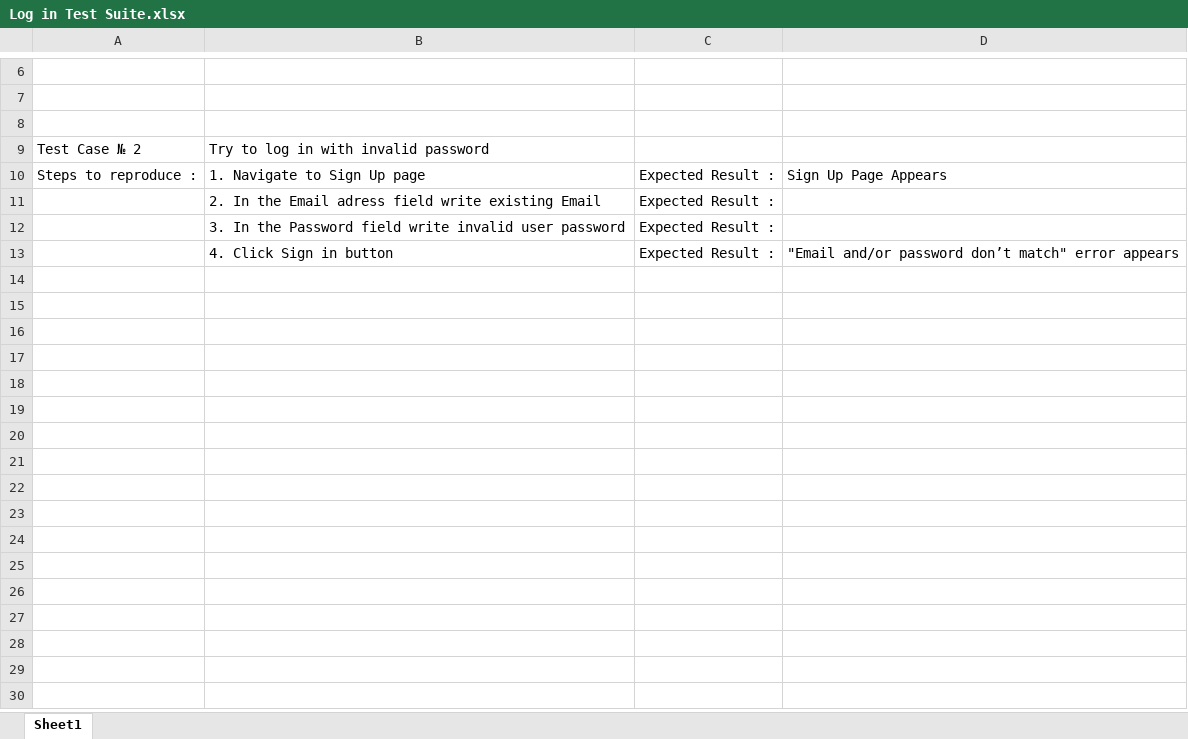
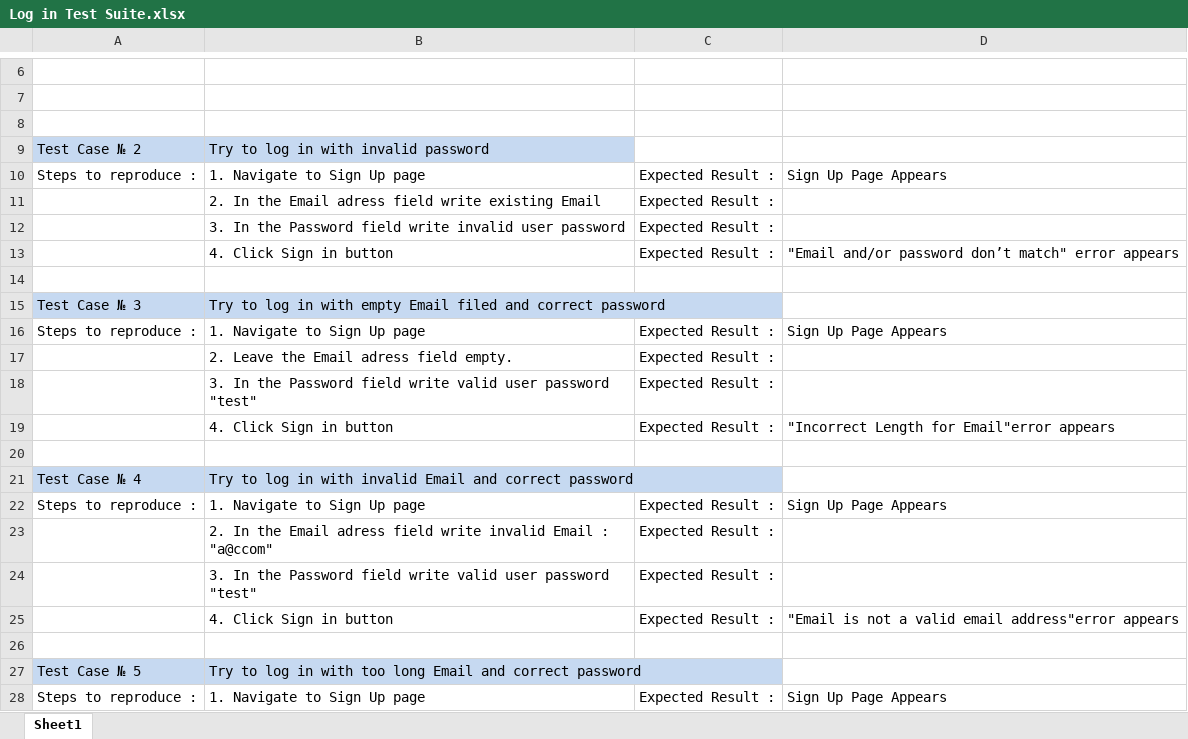
Before and after one commit to Team-Medisalton/Nacepin, an Excel workbook: Test Cases/Negative Test Cases/Log in Test Suite.xlsx, sheet Sheet1, drawn as a sheet; only a part is shown, gaps mark what is left out; values as stored, in another font and other column widths than the file's, no borders; the diff covers the shown part only; the diff names each change by its address in the sheet, - before the commit and + after, or states it on an @@ line.

Commit message:
Extend Login\Register negative test cases

```diff
--- a/Test Cases/Negative Test Cases/Log in Test Suite.xlsx (sheet Sheet1)
+++ b/Test Cases/Negative Test Cases/Log in Test Suite.xlsx (sheet Sheet1)
-A9:B9 fill: none
+A9:B9 fill: #C6D9F1
+row 14: (empty)
+row 15: Test Case № 3 | Try to log in with empty Email filed and correct password
+row 16: Steps to reproduce : | 1. Navigate to Sign Up page | Expected Result : | Sign Up Page Appears
+row 17:  | 2. Leave the Email adress field empty. | Expected Result :
+row 18:  | 3. In the Password field write valid user password "test" | Expected Result :
+row 19:  | 4. Click Sign in button | Expected Result : | "Incorrect Length for Email"error appears
+row 20: (empty)
+row 21: Test Case № 4 | Try to log in with invalid Email and correct password
+row 22: Steps to reproduce : | 1. Navigate to Sign Up page | Expected Result : | Sign Up Page Appears
+row 23:  | 2. In the Email adress field write invalid Email : "a@ccom" | Expected Result :
+row 24:  | 3. In the Password field write valid user password "test" | Expected Result :
+row 25:  | 4. Click Sign in button | Expected Result : | "Email is not a valid email address"error appears
+row 26: (empty)
+row 27: Test Case № 5 | Try to log in with too long Email and correct password
+row 28: Steps to reproduce : | 1. Navigate to Sign Up page | Expected Result : | Sign Up Page Appears
```
Also changed, not shown: 21 added rows and cell formats elsewhere in this sheet, Test Cases/Negative Test Cases/Register Test Suite.xlsx.
